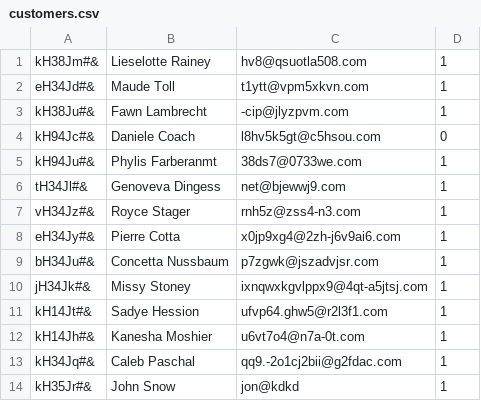
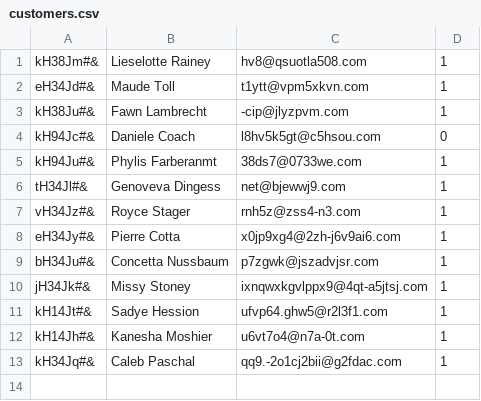
Before and after one commit to pgurdek/python-lightweight-erp-project-ocooltysci-, a CSV file: crm/customers.csv, drawn as a sheet; the diff names each change by its address in the sheet, - before the commit and + after, or states it on an @@ line.

```diff
--- a/crm/customers.csv
+++ b/crm/customers.csv
-row 14: kH35Jr#& | John Snow | jon@kdkd | 1
```
Also changed, not shown: 1 other file.
